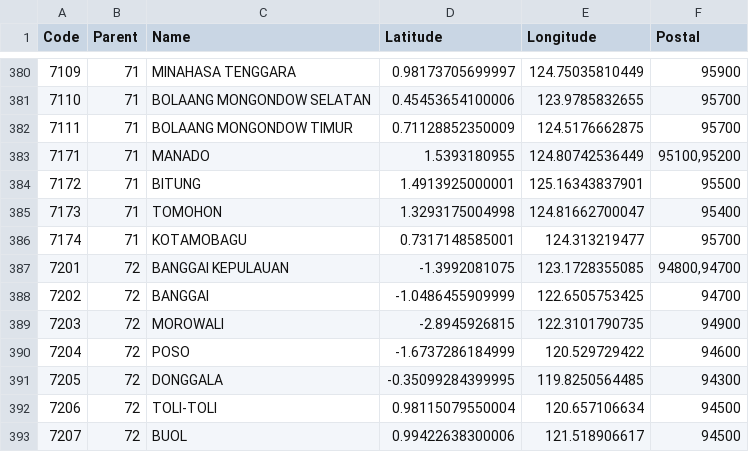
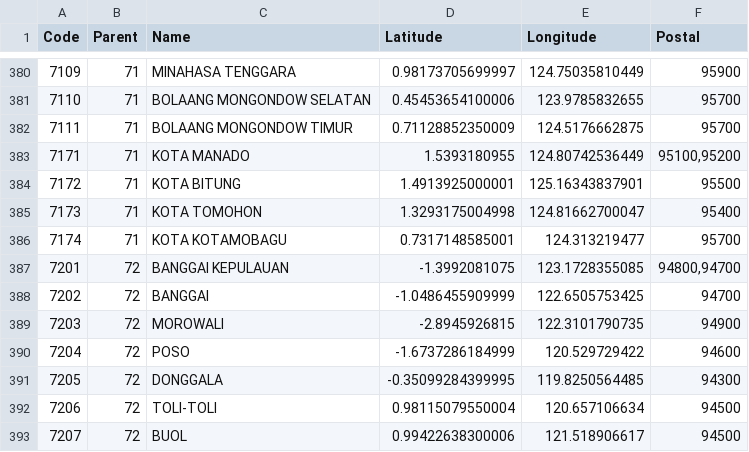
Before and after one commit to arofiqimaulana/Data-Wilayah-Indonesia, a CSV file: dataset/cities.csv, drawn as a sheet; only a part is shown, gaps mark what is left out.

Commit message:
add KOTA at SULUT

```diff
--- a/dataset/cities.csv
+++ b/dataset/cities.csv
@@ -382,6 +382,6 @@ Code,Parent,Name,Latitude,Longitude,Postal
 7111,71,"BOLAANG MONGONDOW TIMUR",0.71128852350009,124.5176662875,95700
-7171,71,MANADO,1.5393180955,124.80742536449,"95100,95200"
-7172,71,BITUNG,1.4913925000001,125.16343837901,95500
-7173,71,TOMOHON,1.3293175004998,124.81662700047,95400
-7174,71,KOTAMOBAGU,0.7317148585001,124.313219477,95700
+7171,71,"KOTA MANADO",1.5393180955,124.80742536449,"95100,95200"
+7172,71,"KOTA BITUNG",1.4913925000001,125.16343837901,95500
+7173,71,"KOTA TOMOHON",1.3293175004998,124.81662700047,95400
+7174,71,"KOTA KOTAMOBAGU",0.7317148585001,124.313219477,95700
 7201,72,"BANGGAI KEPULAUAN",-1.3992081075,123.1728355085,"94800,94700"
```
